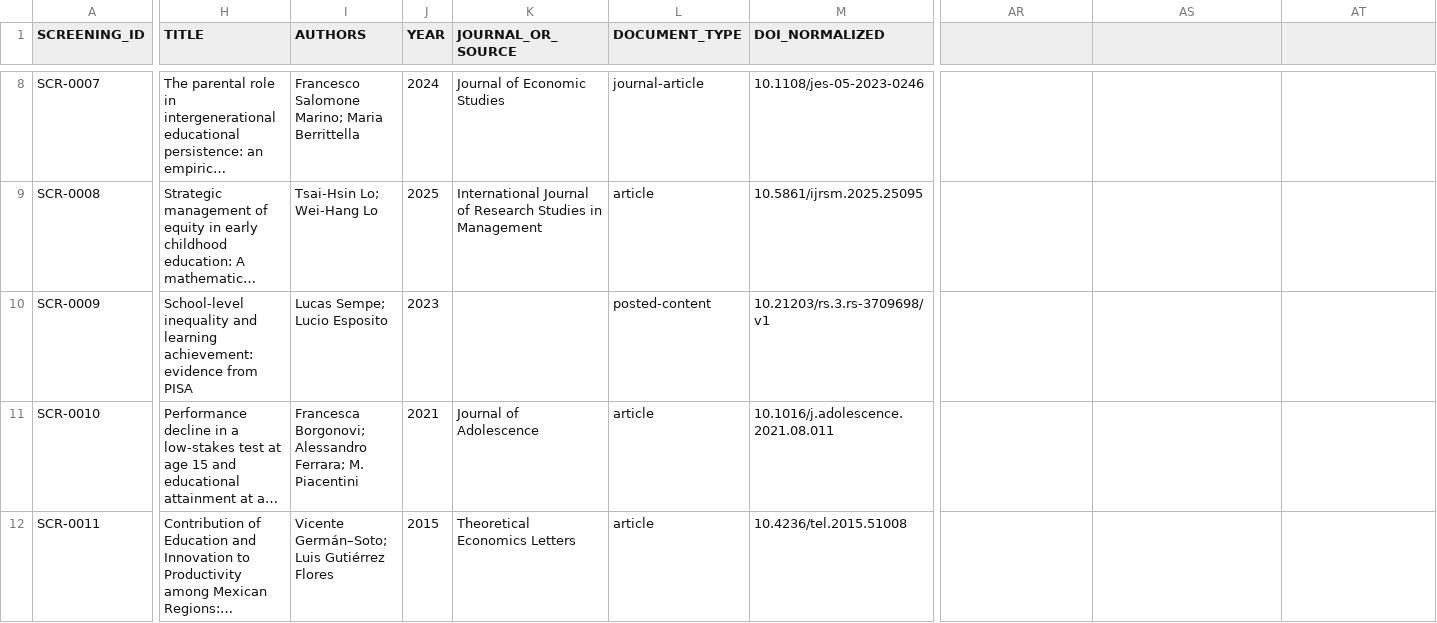
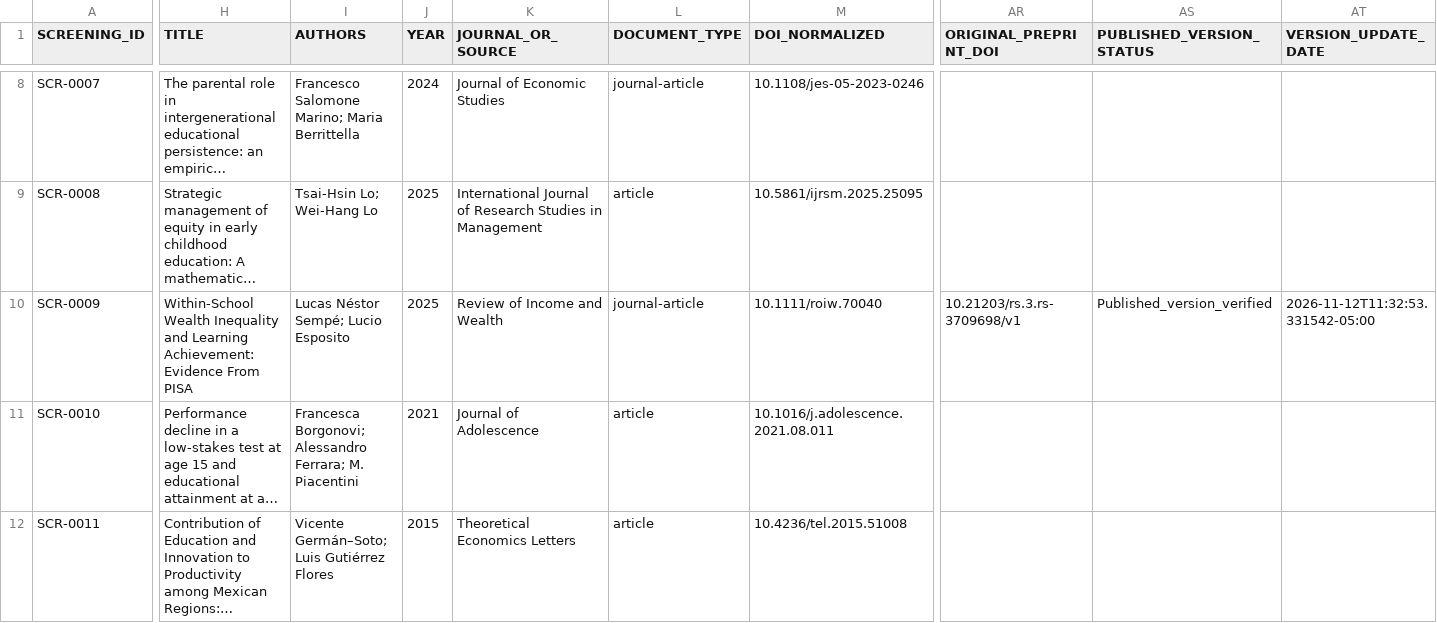
Before and after one commit to erickmoralesjp07-dotcom/education-dynamics-haro-morales, a CSV file: literature_review/search_results/title_abstract_screening_queue.csv, drawn as a sheet; only a part is shown, gaps mark what is left out; long unchanged cells end in …; the diff covers the shown part only; the diff names each change by its address in the sheet, - before the commit and + after, or states it on an @@ line.

```diff
--- a/literature_review/search_results/title_abstract_screening_queue.csv
+++ b/literature_review/search_results/title_abstract_screening_queue.csv
-AR1: (empty)
+AR1: ORIGINAL_PREPRINT_DOI
-AS1: (empty)
+AS1: PUBLISHED_VERSION_STATUS
-AT1: (empty)
+AT1: VERSION_UPDATE_DATE
-H10 (TITLE): School-level inequality and learning achievement: evidence from PISA
+H10 (TITLE): Within-School Wealth Inequality and Learning Achievement: Evidence From PISA
-I10 (AUTHORS): Lucas Sempe; Lucio Esposito
+I10 (AUTHORS): Lucas Néstor Sempé; Lucio Esposito
-J10 (YEAR): 2023
+J10 (YEAR): 2025
-K10 (JOURNAL_OR_SOURCE): (empty)
+K10 (JOURNAL_OR_SOURCE): Review of Income and Wealth
-L10 (DOCUMENT_TYPE): posted-content
+L10 (DOCUMENT_TYPE): journal-article
-M10 (DOI_NORMALIZED): 10.21203/rs.3.rs-3709698/v1
+M10 (DOI_NORMALIZED): 10.1111/roiw.70040
-AR10 (ORIGINAL_PREPRINT_DOI): (empty)
+AR10 (ORIGINAL_PREPRINT_DOI): 10.21203/rs.3.rs-3709698/v1
-AS10 (PUBLISHED_VERSION_STATUS): (empty)
+AS10 (PUBLISHED_VERSION_STATUS): Published_version_verified
-AT10 (VERSION_UPDATE_DATE): (empty)
+AT10 (VERSION_UPDATE_DATE): 2026-11-12T11:32:53.331542-05:00
```
Also changed, not shown: 11 edited cells elsewhere in this file, literature_review/full_text_assessment/batch_01_full_text_assessment_consolidated.csv, literature_review/full_text_assessment/batch_01_pending_full_text_candidates.csv, 17 other files.
